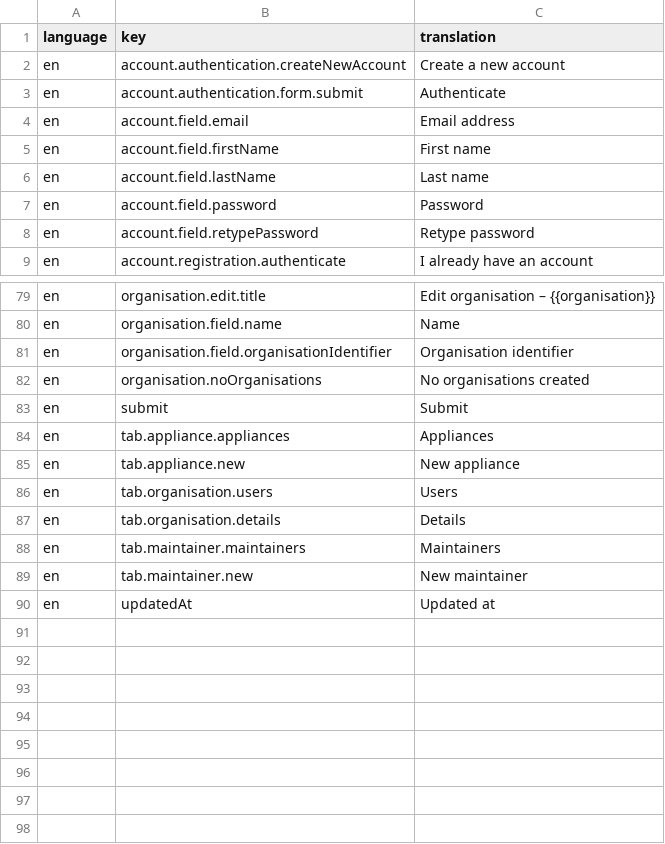
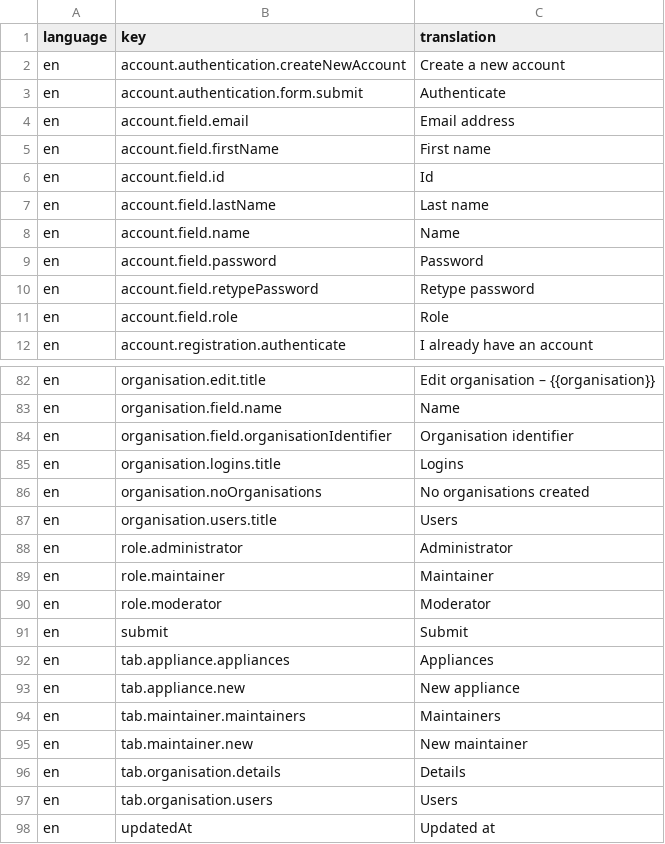
Before and after one commit to tohalla/hallussa-backend, a CSV file: seeds/translation/en.csv, drawn as a sheet; only a part is shown, gaps mark what is left out; the diff covers the shown part only.

Commit message:
add translations

```diff
--- a/seeds/translation/en.csv
+++ b/seeds/translation/en.csv
@@ -5,5 +5,8 @@ en;account.field.email;Email address
 en;account.field.firstName;First name
+en;account.field.id;Id
 en;account.field.lastName;Last name
+en;account.field.name;Name
 en;account.field.password;Password
 en;account.field.retypePassword;Retype password
+en;account.field.role;Role
 en;account.registration.authenticate;I already have an account
@@ -81,3 +84,8 @@ en;organisation.field.name;Name
 en;organisation.field.organisationIdentifier;Organisation identifier
+en;organisation.logins.title;Logins
 en;organisation.noOrganisations;No organisations created
+en;organisation.users.title;Users
+en;role.administrator;Administrator
+en;role.maintainer;Maintainer
+en;role.moderator;Moderator
 en;submit;Submit
@@ -85,6 +93,6 @@ en;tab.appliance.appliances;Appliances
 en;tab.appliance.new;New appliance
-en;tab.organisation.users;Users
-en;tab.organisation.details;Details
 en;tab.maintainer.maintainers;Maintainers
 en;tab.maintainer.new;New maintainer
+en;tab.organisation.details;Details
+en;tab.organisation.users;Users
 en;updatedAt;Updated at
```
Also changed, not shown: 4 edited cells elsewhere in this file.
